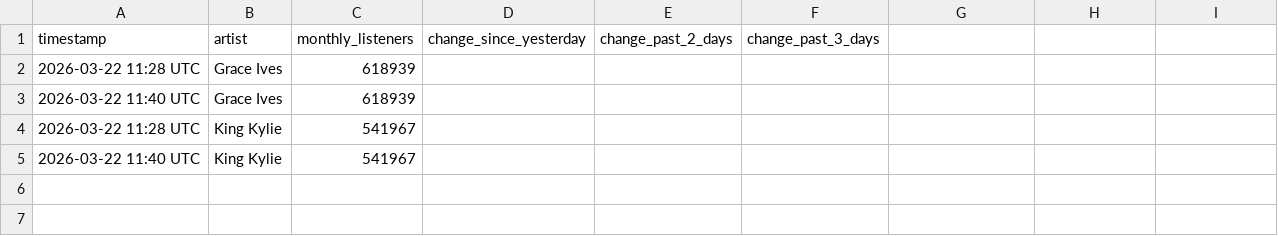
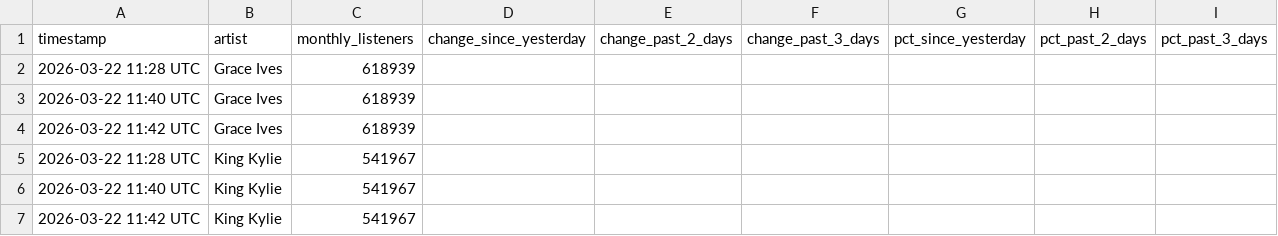
Before and after one commit to 2222scouter/2222scouter-monthly-listener-tracker, a CSV file: spotify_listeners_history.csv, drawn as a sheet; the diff names each change by its address in the sheet, - before the commit and + after, or states it on an @@ line.

```diff
--- a/spotify_listeners_history.csv
+++ b/spotify_listeners_history.csv
-G1: (empty)
+G1: pct_since_yesterday
-H1: (empty)
+H1: pct_past_2_days
-I1: (empty)
+I1: pct_past_3_days
+row 4: 2026-03-22 11:42 UTC | Grace Ives | 618939
+row 7: 2026-03-22 11:42 UTC | King Kylie | 541967
```
Also changed, not shown: 1 other file.
